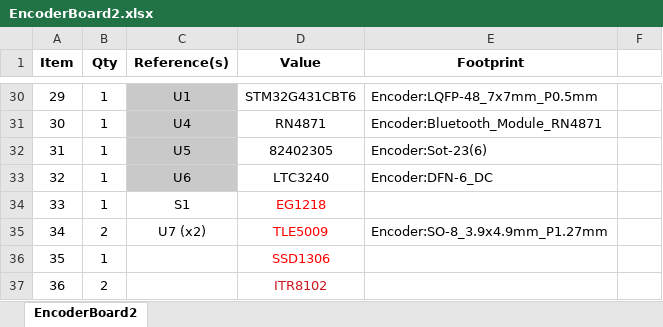
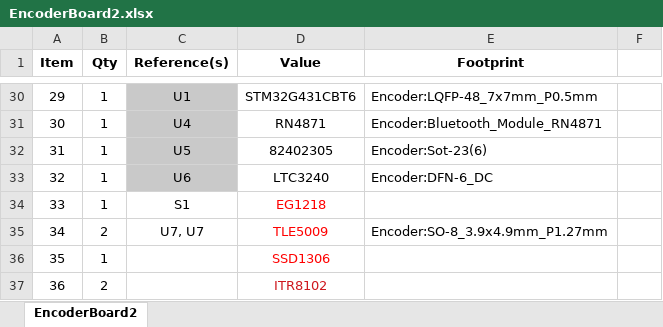
Before and after one commit to PaulMaxAvalosAguilar/NN54, an Excel workbook: Mechatronics/Hardware/Electrical/BOM/EncoderBoard2.xlsx, sheet EncoderBoard2, drawn as a sheet; only a part is shown, gaps mark what is left out; values as stored, in another font and other column widths than the file's, no borders; the diff names each change by its address in the sheet, - before the commit and + after, or states it on an @@ line.

```diff
--- a/Mechatronics/Hardware/Electrical/BOM/EncoderBoard2.xlsx (sheet EncoderBoard2)
+++ b/Mechatronics/Hardware/Electrical/BOM/EncoderBoard2.xlsx (sheet EncoderBoard2)
-C35 (Reference(s)): U7 (x2)
+C35 (Reference(s)): U7, U7
```
Also changed, not shown: 1 other file.
